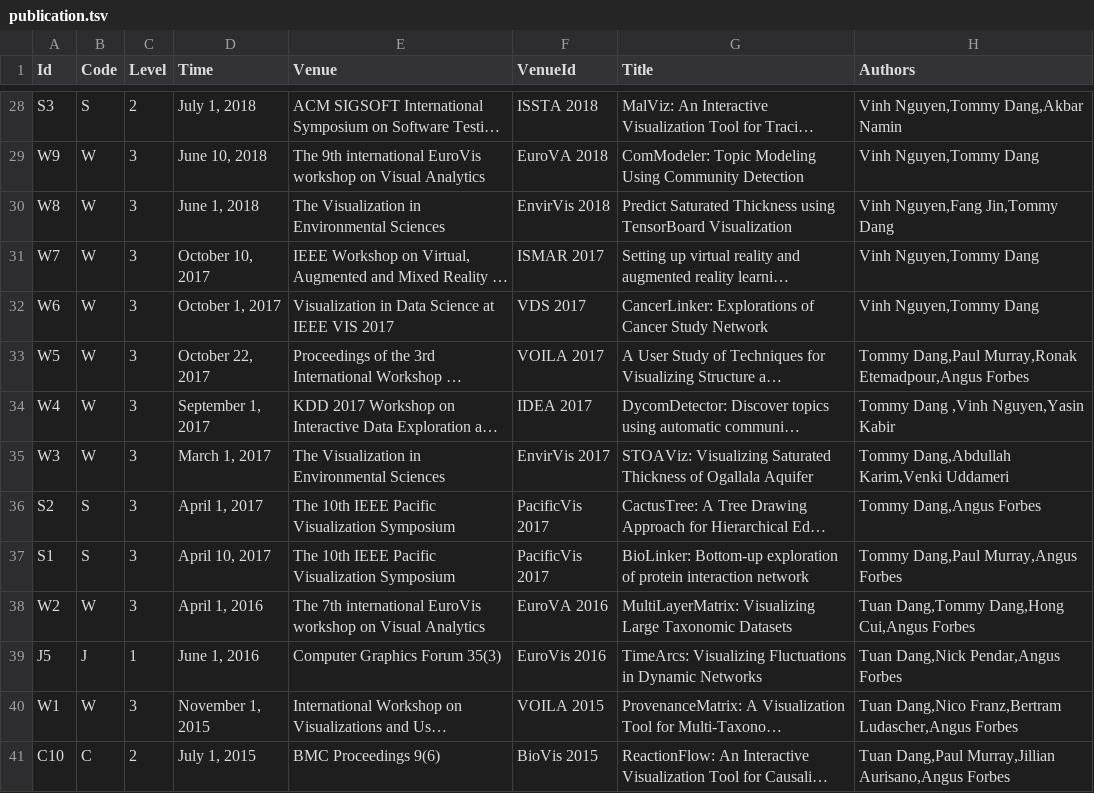
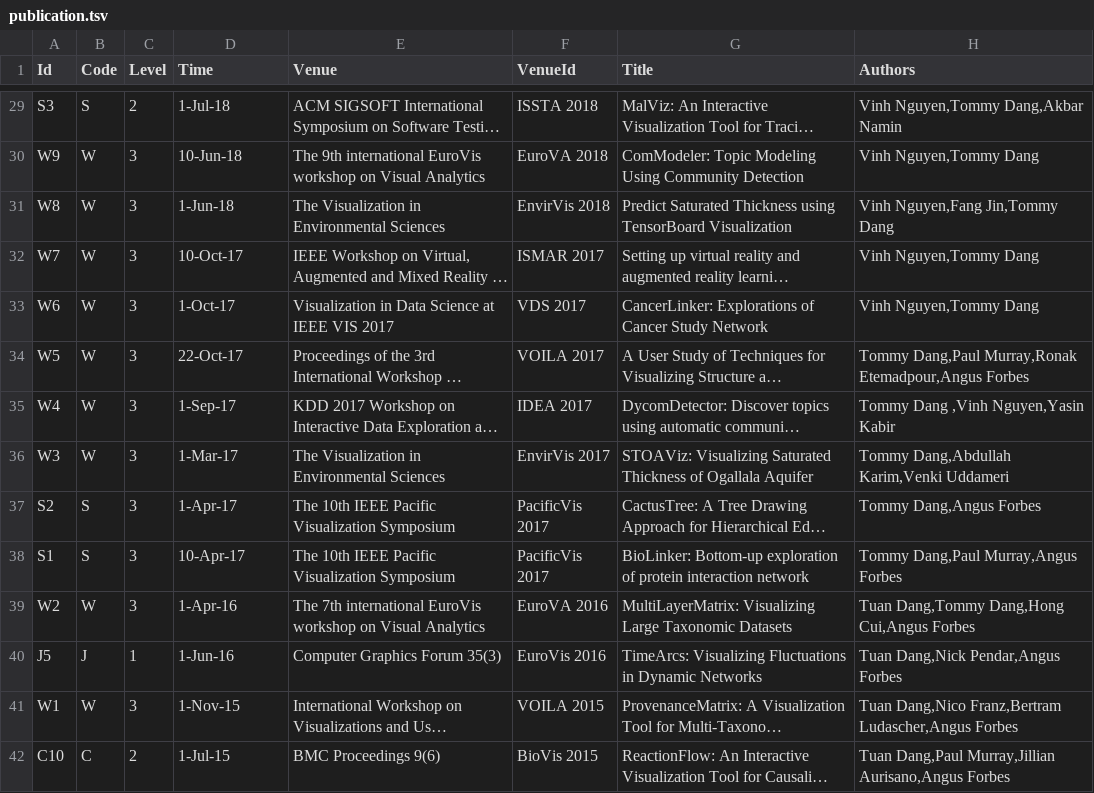
Before and after one commit to iDataVisualizationLab/idatavisualizationlab.github.io, a TSV file: data/publication.tsv, drawn as a sheet; only a part is shown, gaps mark what is left out; long unchanged cells end in …; addresses are those after the commit; the diff covers the shown part only; the diff names each change by its address in the sheet, - before the commit and + after, or states it on an @@ line.

```diff
--- a/data/publication.tsv
+++ b/data/publication.tsv
-D29 (Time): July 1, 2018
+D29 (Time): 1-Jul-18
-D30 (Time): June 10, 2018
+D30 (Time): 10-Jun-18
-D31 (Time): June 1, 2018
+D31 (Time): 1-Jun-18
-D32 (Time): October 10, 2017
+D32 (Time): 10-Oct-17
-D33 (Time): October 1, 2017
+D33 (Time): 1-Oct-17
-D34 (Time): October 22, 2017
+D34 (Time): 22-Oct-17
-D35 (Time): September 1, 2017
+D35 (Time): 1-Sep-17
-D36 (Time): March 1, 2017
+D36 (Time): 1-Mar-17
-D37 (Time): April 1, 2017
+D37 (Time): 1-Apr-17
-D38 (Time): April 10, 2017
+D38 (Time): 10-Apr-17
-D39 (Time): April 1, 2016
+D39 (Time): 1-Apr-16
-D40 (Time): June 1, 2016
+D40 (Time): 1-Jun-16
-D41 (Time): November 1, 2015
+D41 (Time): 1-Nov-15
-D42 (Time): July 1, 2015
+D42 (Time): 1-Jul-15
```
Also changed, not shown: 2 added rows, 1 removed row and 38 edited cells elsewhere in this file, data/people.csv, 5 other files.
